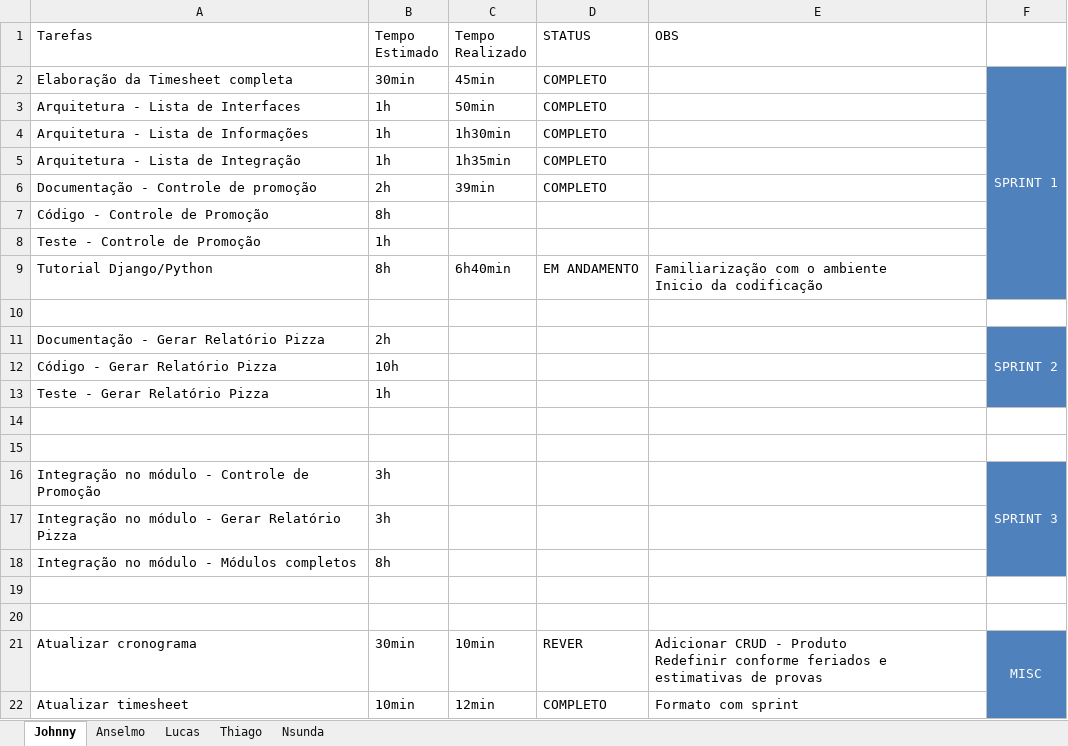
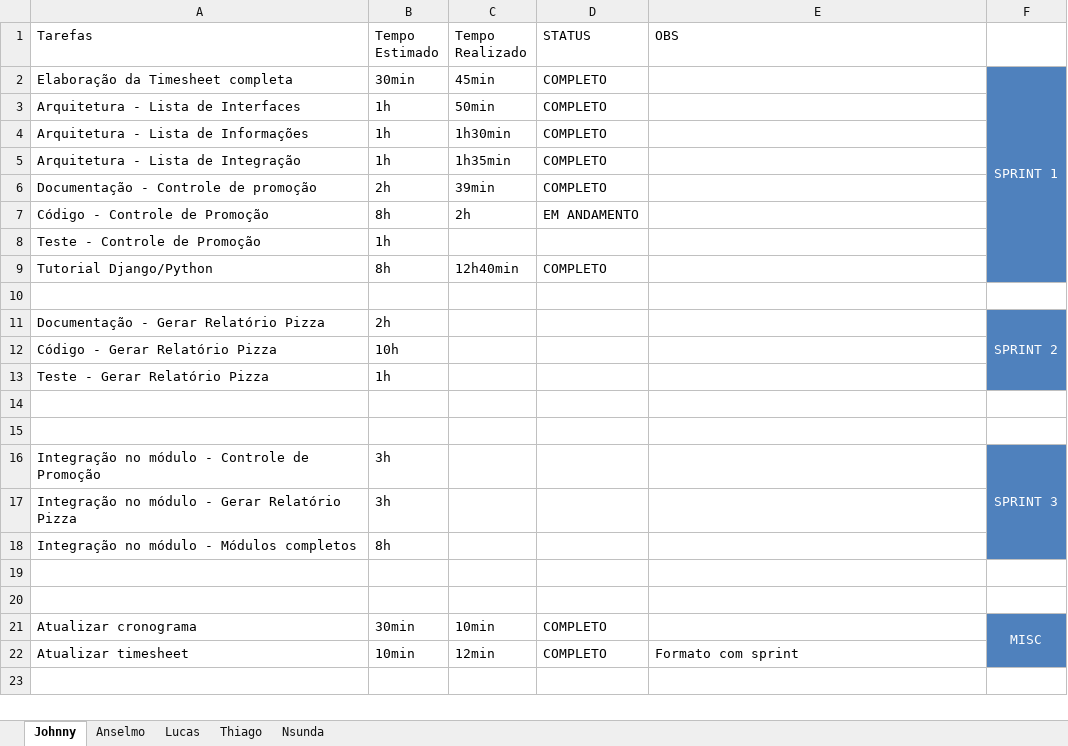
Before and after one commit to coop14/cooppizza, an Excel workbook: docs/TimesheetGlobal.xlsx, sheet Johnny, drawn as a sheet; values as stored, in another font and other column widths than the file's, no borders; table styles not drawn; ↵ is a line break in a cell; the diff names each change by its address in the sheet, - before the commit and + after, or states it on an @@ line.

```diff
--- a/docs/TimesheetGlobal.xlsx (sheet Johnny)
+++ b/docs/TimesheetGlobal.xlsx (sheet Johnny)
-C7 (Tempo Realizado): (empty)
+C7 (Tempo Realizado): 2h
-D7 (STATUS): (empty)
+D7 (STATUS): EM ANDAMENTO
-C9 (Tempo Realizado): 6h40min
+C9 (Tempo Realizado): 12h40min
-D9 (STATUS): EM ANDAMENTO
+D9 (STATUS): COMPLETO
-E9 (OBS): Familiarização com o ambiente ↵ Inicio da codificação
+E9 (OBS): (empty)
-D21 (STATUS): REVER
+D21 (STATUS): COMPLETO
-E21 (OBS): Adicionar CRUD - Produto ↵ Redefinir conforme feriados e estimativas de provas
+E21 (OBS): (empty)
```
Also changed, not shown: sheet Thiago, sheet Lucas, sheet Anselmo, sheet Nsunda, 11 other files.
